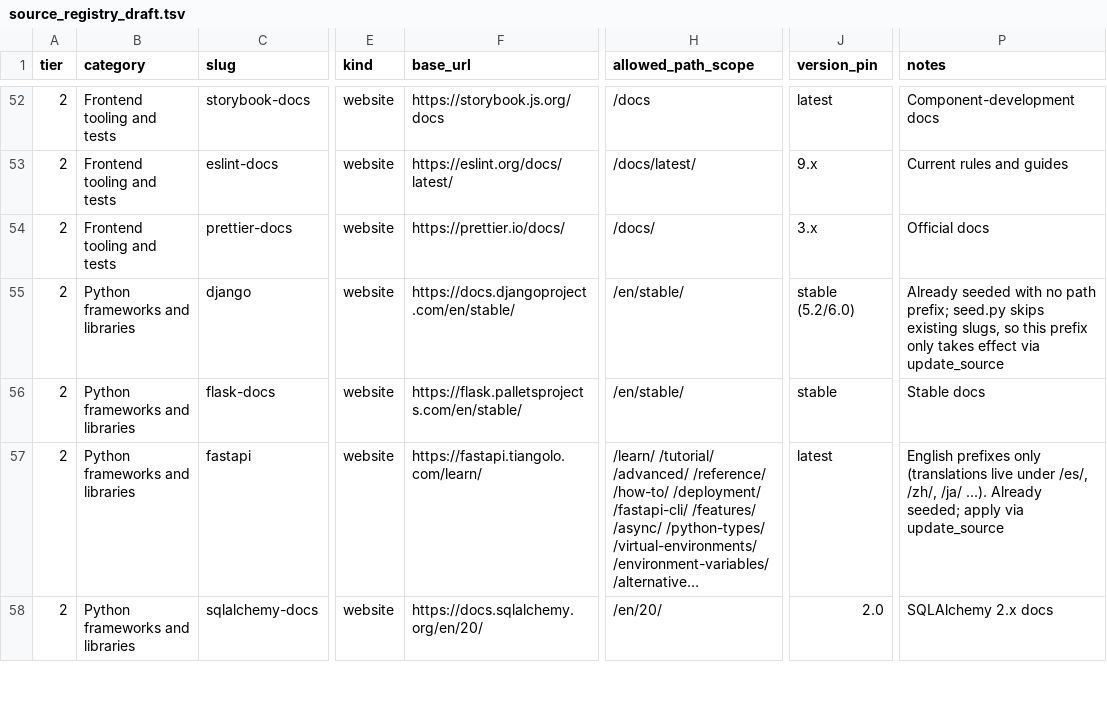
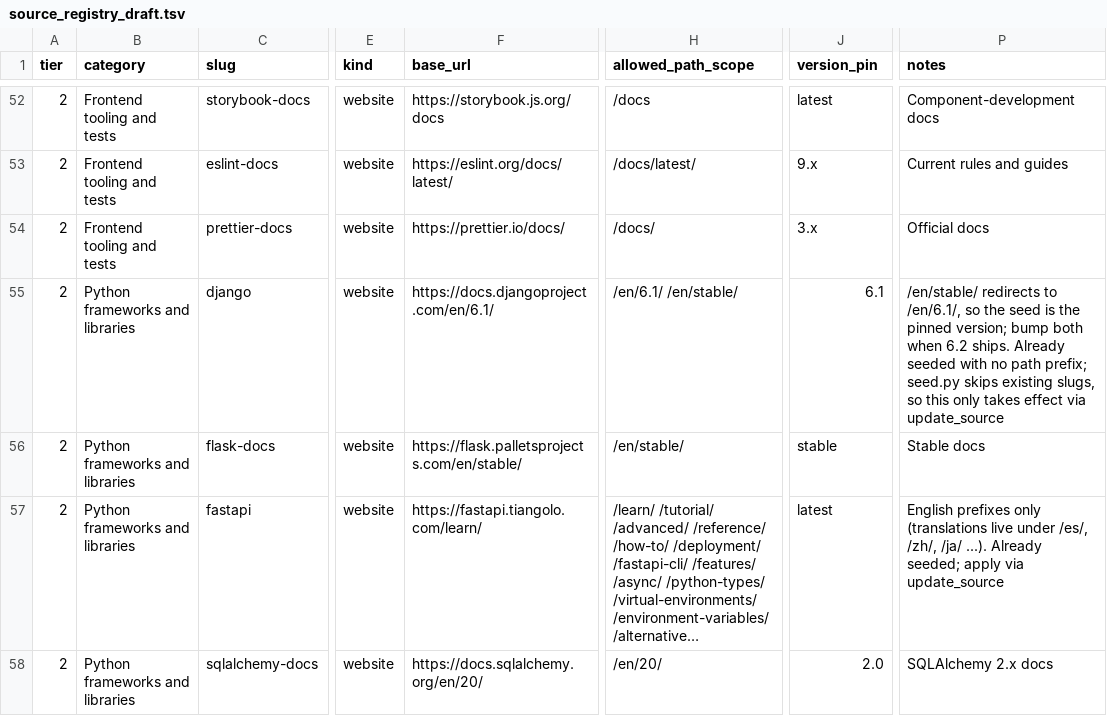
Before and after one commit to nishchup489-afk/developers_eye, a TSV file: crawler/src/crawler/seed/drafts/source_registry_draft.tsv, drawn as a sheet; only a part is shown, gaps mark what is left out; long unchanged cells end in …; the diff covers the shown part only; the diff names each change by its address in the sheet, - before the commit and + after, or states it on an @@ line.

```diff
--- a/crawler/src/crawler/seed/drafts/source_registry_draft.tsv
+++ b/crawler/src/crawler/seed/drafts/source_registry_draft.tsv
-F55 (base_url): https://docs.djangoproject.com/en/stable/
+F55 (base_url): https://docs.djangoproject.com/en/6.1/
-H55 (allowed_path_scope): /en/stable/
+H55 (allowed_path_scope): /en/6.1/ /en/stable/
-J55 (version_pin): stable (5.2/6.0)
+J55 (version_pin): 6.1
-P55 (notes): Already seeded with no path prefix; seed.py skips existing slugs, so this prefix only takes…
+P55 (notes): /en/stable/ redirects to /en/6.1/, so the seed is the pinned version; bump both when 6.2 ships. Already seeded with no path prefix; seed.py skips existing slugs, so this only takes…
```
Also changed, not shown: 2 removed rows and 57 edited cells elsewhere in this file, 40 other files.
